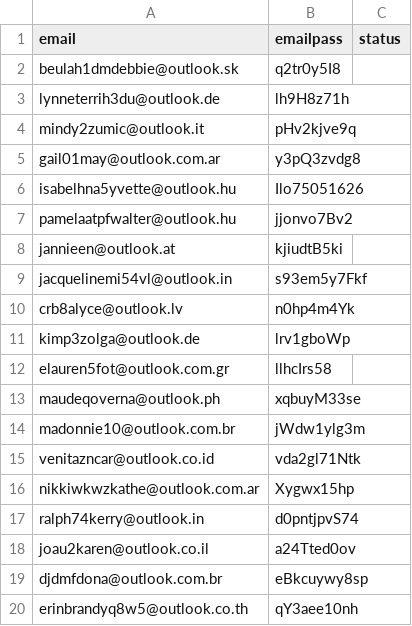
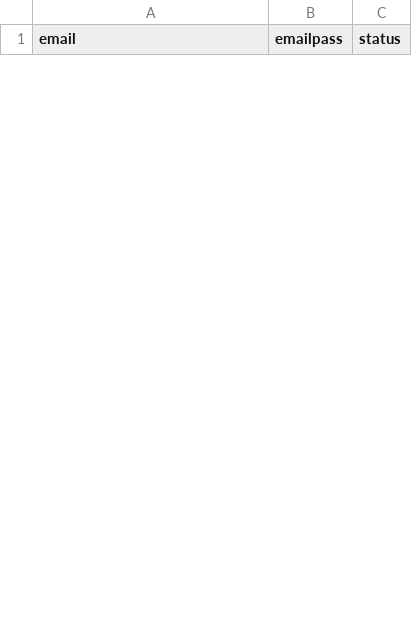
Before and after one commit to thanhlongzzz/AutoTouchPro, a CSV file: assets/lunarcrush/data_device_1.csv, drawn as a sheet; only a part is shown; the diff covers the shown part only.

```diff
--- a/assets/lunarcrush/data_device_1.csv
+++ b/assets/lunarcrush/data_device_1.csv
@@ -1,20 +1 @@
 email,emailpass,status
-beulah1dmdebbie@outlook.sk,q2tr0y5I8
-lynneterrih3du@outlook.de,lh9H8z71h
-mindy2zumic@outlook.it,pHv2kjve9q
-gail01may@outlook.com.ar,y3pQ3zvdg8
-isabelhna5yvette@outlook.hu,Ilo75051626
-pamelaatpfwalter@outlook.hu,jjonvo7Bv2
-jannieen@outlook.at,kjiudtB5ki
-jacquelinemi54vl@outlook.in,s93em5y7Fkf
-crb8alyce@outlook.lv,n0hp4m4Yk
-kimp3zolga@outlook.de,lrv1gboWp
-elauren5fot@outlook.com.gr,llhcIrs58
-maudeqoverna@outlook.ph,xqbuyM33se
-madonnie10@outlook.com.br,jWdw1ylg3m
-venitazncar@outlook.co.id,vda2gl71Ntk
-nikkiwkwzkathe@outlook.com.ar,Xygwx15hp
-ralph74kerry@outlook.in,d0pntjpvS74
-joau2karen@outlook.co.il,a24Tted0ov
-djdmfdona@outlook.com.br,eBkcuywy8sp
-erinbrandyq8w5@outlook.co.th,qY3aee10nh
```
Also changed, not shown: 36 added rows and 21 removed rows elsewhere in this file, assets/lunarcrush/data_device_2.csv.
